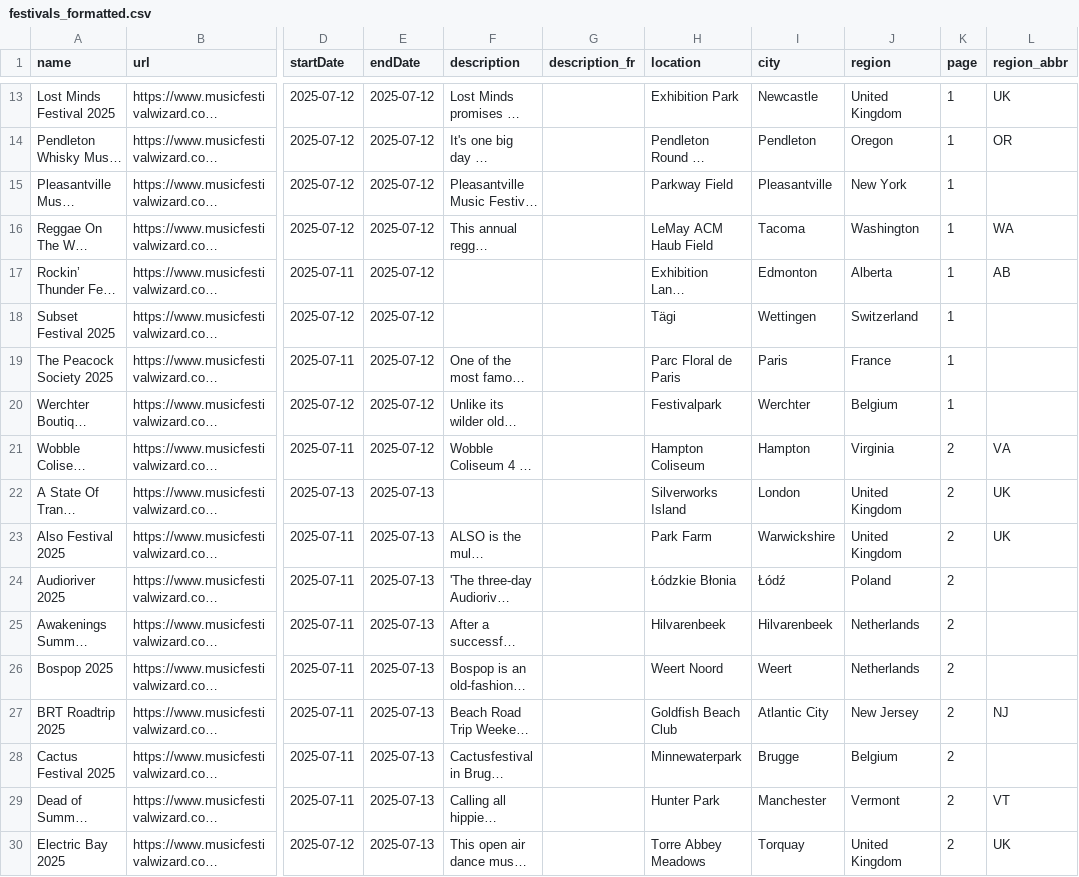
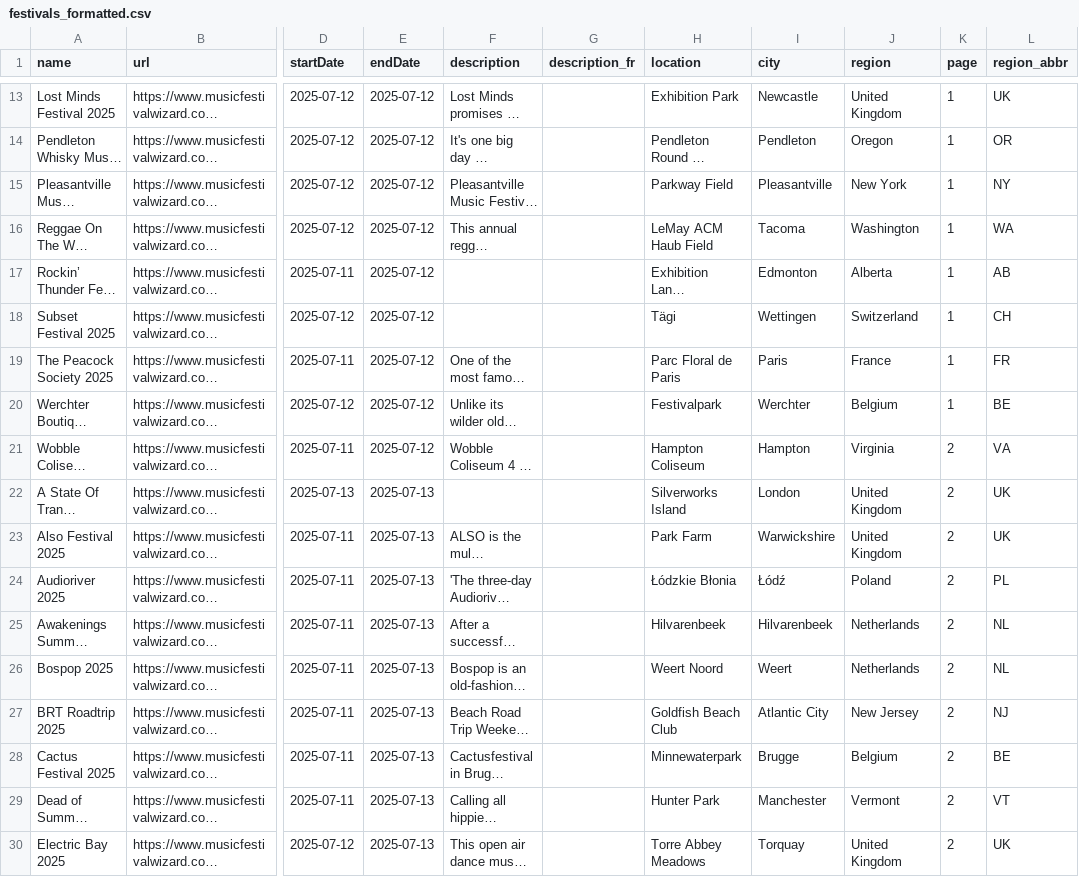
Before and after one commit to tsioryrovantsoa/groove-nomad, a CSV file: data/festivals_formatted.csv, drawn as a sheet; only a part is shown, gaps mark what is left out; long unchanged cells end in …; the diff covers the shown part only; the diff names each change by its address in the sheet, - before the commit and + after, or states it on an @@ line.

Commit message:
fix data

```diff
--- a/data/festivals_formatted.csv
+++ b/data/festivals_formatted.csv
-L15 (region_abbr): (empty)
+L15 (region_abbr): NY
-L18 (region_abbr): (empty)
+L18 (region_abbr): CH
-L19 (region_abbr): (empty)
+L19 (region_abbr): FR
-L20 (region_abbr): (empty)
+L20 (region_abbr): BE
-L24 (region_abbr): (empty)
+L24 (region_abbr): PL
-L25:L26 (region_abbr): (empty)
+L25:L26 (region_abbr): NL
-L28 (region_abbr): (empty)
+L28 (region_abbr): BE
```
Also changed, not shown: 107 edited cells elsewhere in this file, 2 other files.
